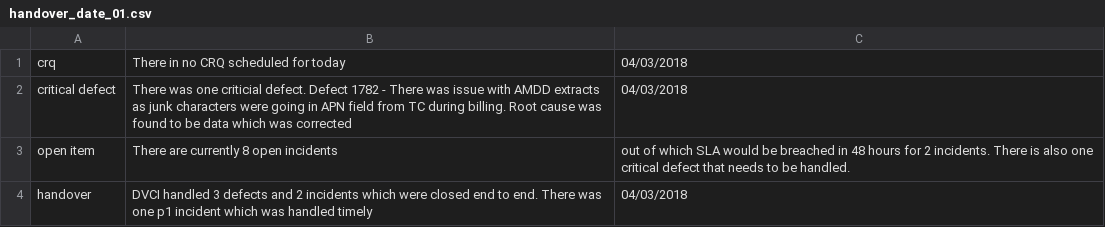
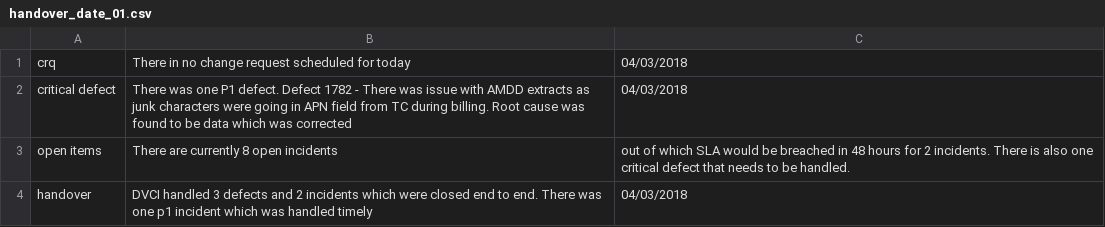
Before and after one commit to dineshbikaner/TestAlexa, a CSV file: handover_date_01.csv, drawn as a sheet.

Commit message:
Update handover_date_01.csv

```diff
--- a/handover_date_01.csv
+++ b/handover_date_01.csv
@@ -1,4 +1,4 @@
-crq,There in no CRQ scheduled for today,04/03/2018
-critical defect,There was one criticial defect. Defect 1782 - There was issue with AMDD extracts as junk characters were going in APN field from TC during billing. Root cause was found to be data which was corrected,04/03/2018
-open item,There are currently 8 open incidents, out of which SLA would be breached in 48 hours for 2 incidents. There is also one critical defect that needs to be handled.
+crq,There in no change request scheduled for today,04/03/2018
+critical defect,There was one P1 defect. Defect 1782 - There was issue with AMDD extracts as junk characters were going in APN field from TC during billing. Root cause was found to be data which was corrected,04/03/2018
+open items,There are currently 8 open incidents, out of which SLA would be breached in 48 hours for 2 incidents. There is also one critical defect that needs to be handled.
 handover,DVCI handled 3 defects and 2 incidents which were closed end to end. There was one p1 incident which was handled timely, 04/03/2018
```
